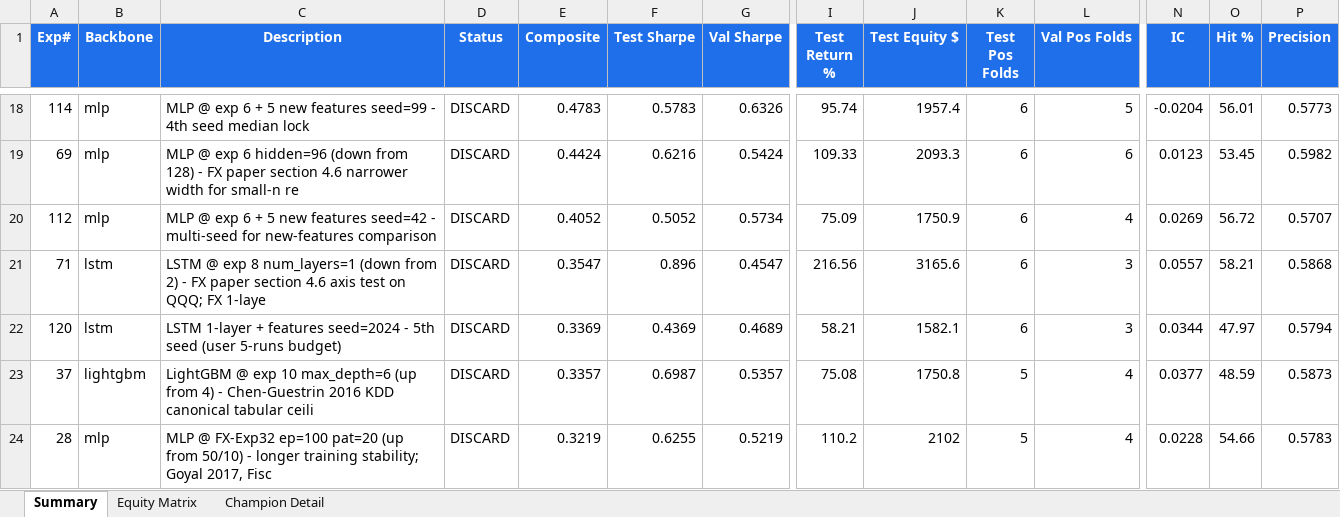
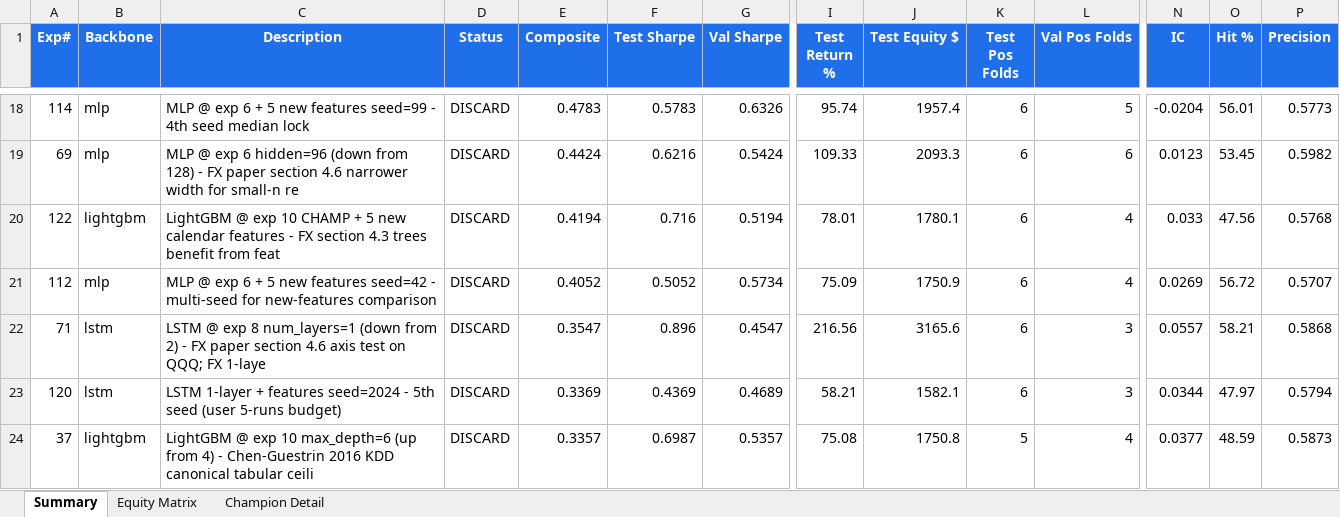
Before and after one commit to dlmastery/autoresearch, an Excel workbook: docs/index_stock_dashboard/autoresearch_equity.xlsx, sheet Summary, drawn as a sheet; only a part is shown, gaps mark what is left out; the shorter side is filled out with more unchanged rows; values as stored, in another font and other column widths than the file's, no borders; conditional formats not drawn; rows hold the shown columns only; the diff names each change by its address in the sheet, - before the commit and + after, or states it on an @@ line.

Commit message:
QQQ exp 122 LightGBM+features +0.42 (tied with old +0.48)

```diff
--- a/docs/index_stock_dashboard/autoresearch_equity.xlsx (sheet Summary)
+++ b/docs/index_stock_dashboard/autoresearch_equity.xlsx (sheet Summary)
+row 20: 122 | lightgbm | LightGBM @ exp 10 CHAMP + 5 new calendar features - FX section 4.3 trees benefit from feat | DISCARD | 0.4194 | 0.716 | 0.5194 | 78.01 | 1780.1 | 6 | 4 | 0.033 | 47.56 | 0.5768
```
Also changed, not shown: sheet Equity Matrix, charts or pictures, 10 other files.
